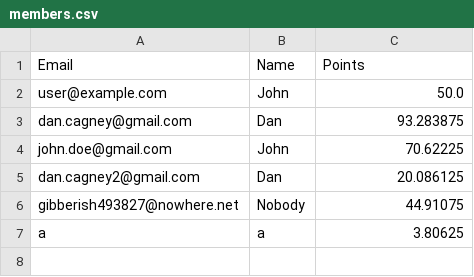
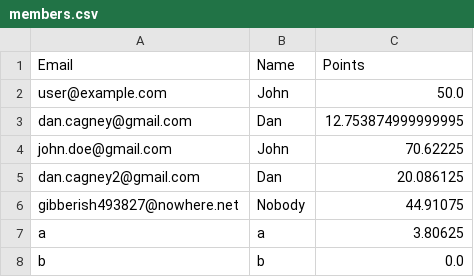
Before and after one commit to dhcGU/shopping-cart, a CSV file: members.csv, drawn as a sheet.

```diff
--- a/members.csv
+++ b/members.csv
@@ -2,3 +2,3 @@ Email,Name,Points
 user@example.com,John,50.0
-dan.cagney@gmail.com,Dan,93.283875
+dan.cagney@gmail.com,Dan,12.753874999999995
 john.doe@gmail.com,John,70.62225
@@ -7 +7,2 @@ gibberish493827@nowhere.net,Nobody,44.91075
 a,a,3.80625
+b,b,0.0
```
Also changed, not shown: 1 other file.
